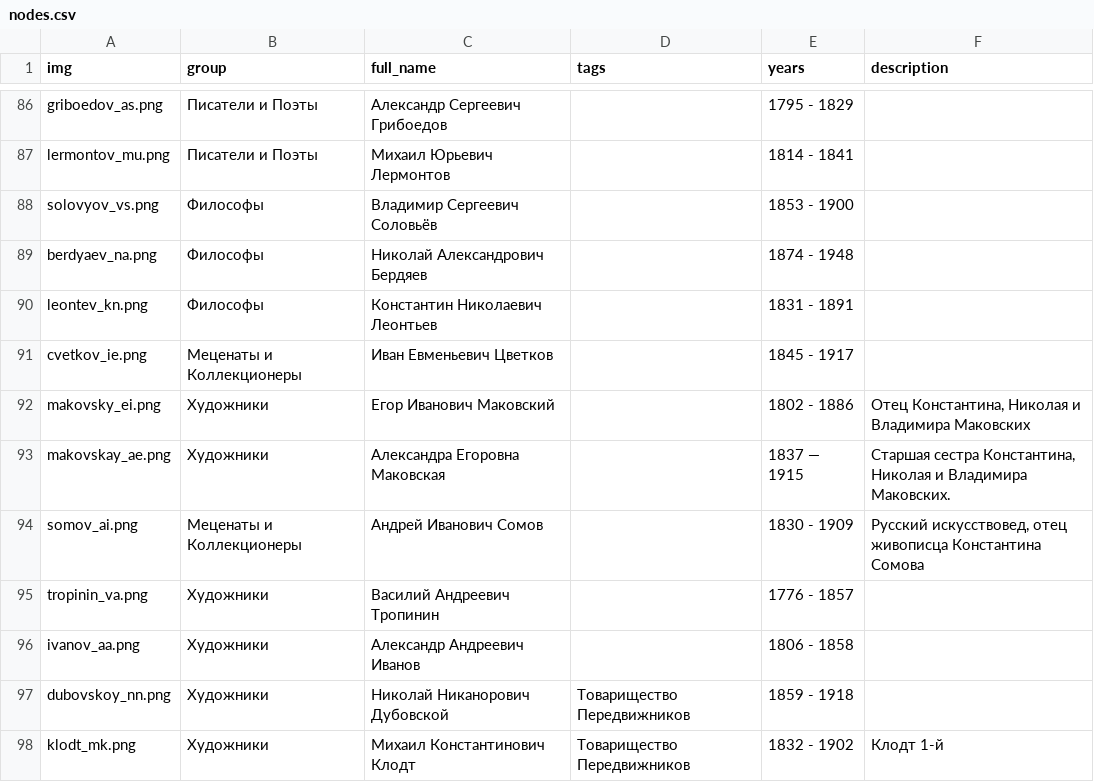
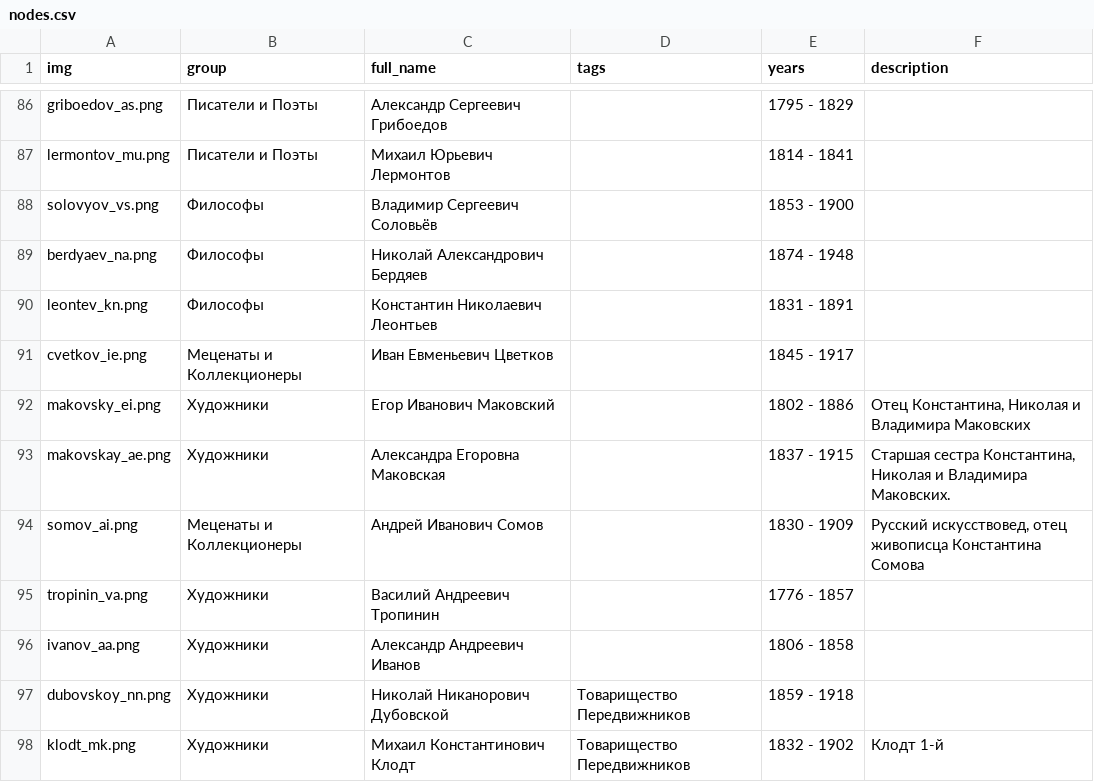
Before and after one commit to kyarygin/xix.github.io, a CSV file: graph_data/nodes.csv, drawn as a sheet; only a part is shown, gaps mark what is left out.

```diff
--- a/graph_data/nodes.csv
+++ b/graph_data/nodes.csv
@@ -92,3 +92,3 @@ cvetkov_ie.png;Меценаты и Коллекционеры;Иван Евме
 makovsky_ei.png;Художники;Егор Иванович Маковский;;1802 - 1886;"Отец Константина, Николая и Владимира Маковских"
-makovskay_ae.png;Художники;Александра Егоровна Маковская;;1837 — 1915;"Cтаршая сестра Константина, Николая и Владимира Маковских."
+makovskay_ae.png;Художники;Александра Егоровна Маковская;;1837 - 1915;"Cтаршая сестра Константина, Николая и Владимира Маковских."
 somov_ai.png;Меценаты и Коллекционеры;Андрей Иванович Сомов;;1830 - 1909;"Русский искусствовед, отец живописца Константина Сомова"
```
Also changed, not shown: 2 other files.
